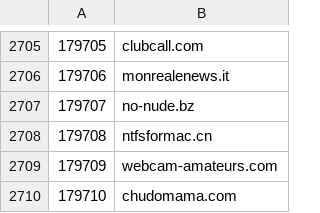
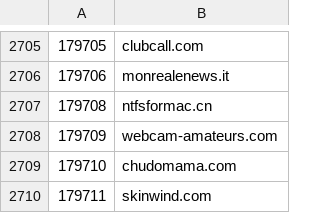
Before and after one commit to cnsuhao/SSOScraping, a CSV file: data/csv/177k-197k.csv, drawn as a sheet; only a part is shown, gaps mark what is left out; the shorter side is filled out with more unchanged rows; the diff names each change by its address in the sheet, - before the commit and + after, or states it on an @@ line.

```diff
--- a/data/csv/177k-197k.csv
+++ b/data/csv/177k-197k.csv
-row 2707: 179707 | no-nude.bz
```
Also changed, not shown: data/csv/2k-27k.csv, data/csv/problems.csv, 1 other file.
